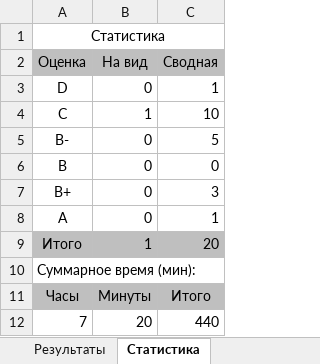
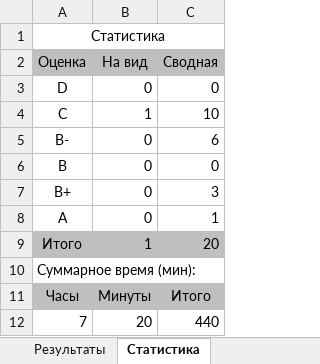
Before and after one commit to siarhei-sd/shift-java, an Excel workbook: 2024-3q/Котов- Сводные оценки.xlsx, sheet Статистика, drawn as a sheet; values as stored, in another font and other column widths than the file's, no borders; the diff names each change by its address in the sheet, - before the commit and + after, or states it on an @@ line.

```diff
--- a/2024-3q/Котов- Сводные оценки.xlsx (sheet Статистика)
+++ b/2024-3q/Котов- Сводные оценки.xlsx (sheet Статистика)
-C3 (Сводная): 1
+C3 (Сводная): 0
-C5 (Сводная): 5
+C5 (Сводная): 6
```
Also changed, not shown: sheet Результаты.
